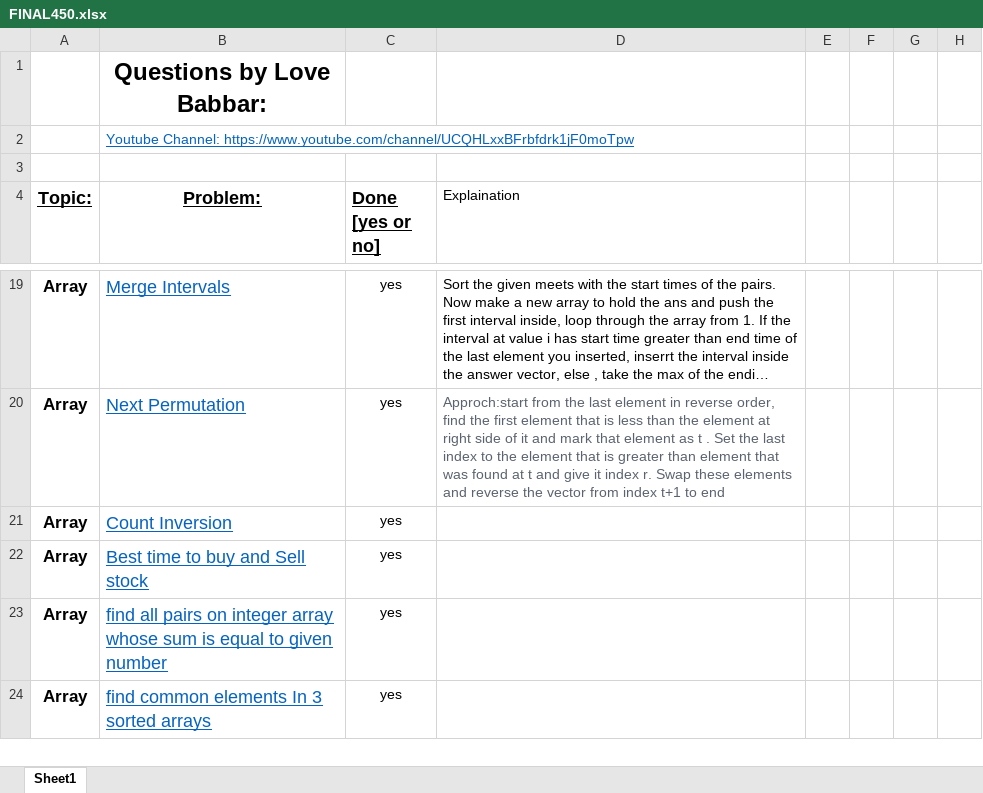
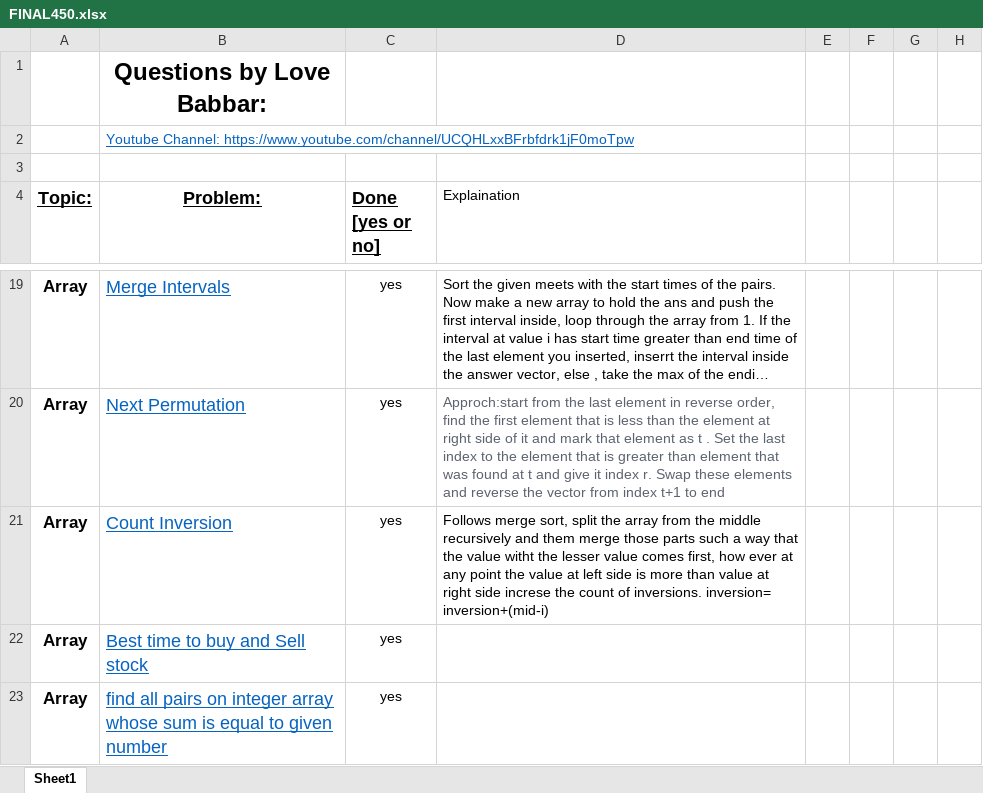
Before and after one commit to version0chiro/Ace-The-Code, an Excel workbook: FINAL450.xlsx, sheet Sheet1, drawn as a sheet; only a part is shown, gaps mark what is left out; the shorter side is filled out with more unchanged rows; long unchanged cells end in …; values as stored, in another font and other column widths than the file's, no borders; conditional formats not drawn; the diff names each change by its address in the sheet, - before the commit and + after, or states it on an @@ line.

Commit message:
added explanation in excel

```diff
--- a/FINAL450.xlsx (sheet Sheet1)
+++ b/FINAL450.xlsx (sheet Sheet1)
-D21 (Explaination): (empty)
+D21 (Explaination): Follows merge sort, split the array from the middle recursively and them merge those parts such a way that the value witht the lesser value comes first, how ever at any point the value at left side is more than value at right side increse the count of inversions. inversion= inversion+(mid-i)
```
